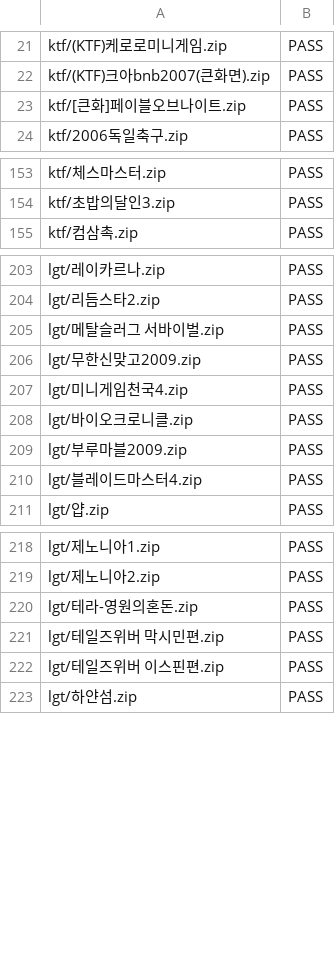
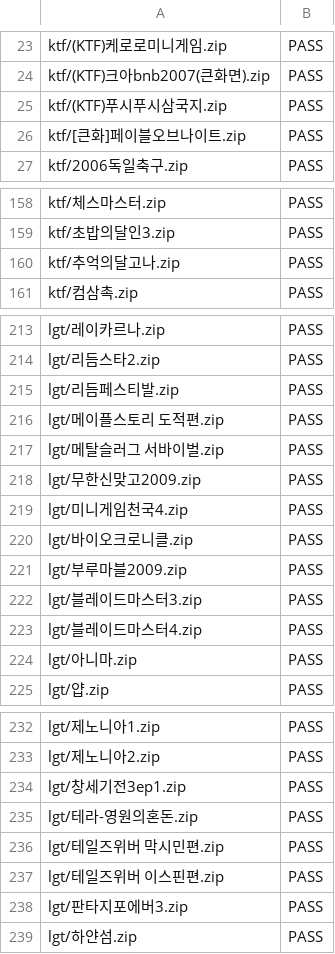
Before and after one commit to Jun025/wie, a TSV file: scripts/smoke_gate_baseline.tsv, drawn as a sheet; only a part is shown, gaps mark what is left out; the diff covers the shown part only; the diff names each change by its address in the sheet, - before the commit and + after, or states it on an @@ line.

```diff
--- a/scripts/smoke_gate_baseline.tsv
+++ b/scripts/smoke_gate_baseline.tsv
+row 25: ktf/(KTF)푸시푸시삼국지.zip | PASS
+row 160: ktf/추억의달고나.zip | PASS
+row 215: lgt/리듬페스티발.zip | PASS
+row 216: lgt/메이플스토리 도적편.zip | PASS
+row 222: lgt/블레이드마스터3.zip | PASS
+row 224: lgt/아니마.zip | PASS
+row 234: lgt/창세기전3ep1.zip | PASS
+row 238: lgt/판타지포에버3.zip | PASS
```
Also changed, not shown: 14 added rows and 1 edited cell elsewhere in this file.
